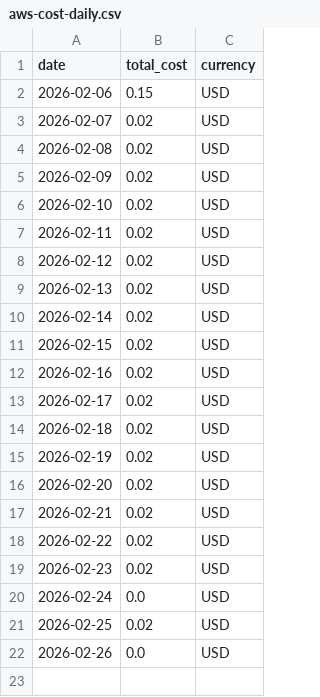
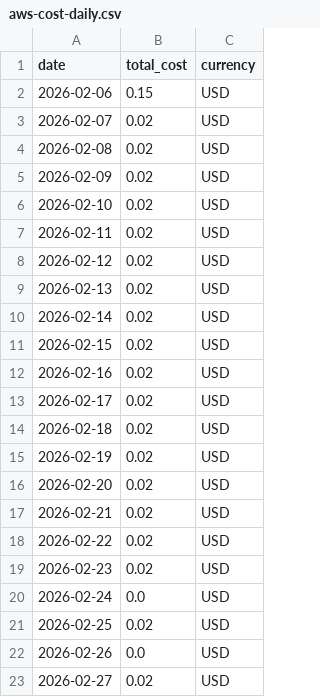
Before and after one commit to Marwaa-m/aws-daily-platform-report, a CSV file: reports/aws-cost-daily.csv, drawn as a sheet.

Commit message:
chore: daily aws report (cost + terraform + trivy)

```diff
--- a/reports/aws-cost-daily.csv
+++ b/reports/aws-cost-daily.csv
@@ -22 +22,2 @@ date,total_cost,currency
 2026-02-26,0.0,USD
+2026-02-27,0.02,USD
```
Also changed, not shown: 3 other files.
